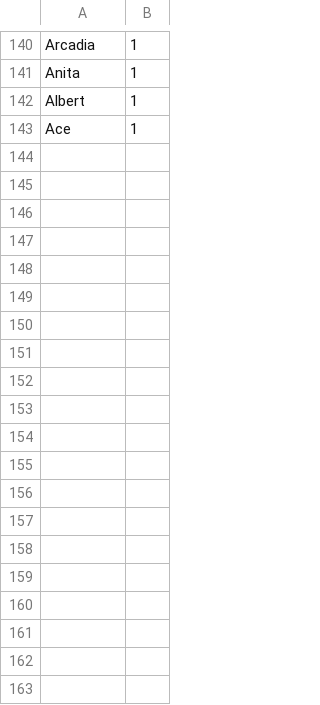
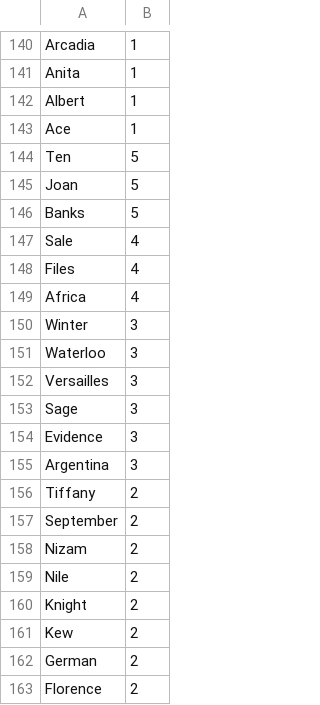
Before and after one commit to weltliteratur/vossanto, a TSV file: blacklist.tsv, drawn as a sheet; only a part is shown, gaps mark what is left out; the diff covers the shown part only; the diff names each change by its address in the sheet, - before the commit and + after, or states it on an @@ line.

Commit message:
+1988

```diff
--- a/blacklist.tsv
+++ b/blacklist.tsv
+row 144: Ten | 5
+row 145: Joan | 5
+row 146: Banks | 5
+row 147: Sale | 4
+row 148: Files | 4
+row 149: Africa | 4
+row 150: Winter | 3
+row 151: Waterloo | 3
+row 152: Versailles | 3
+row 153: Sage | 3
+row 154: Evidence | 3
+row 155: Argentina | 3
+row 156: Tiffany | 2
+row 157: September | 2
+row 158: Nizam | 2
+row 159: Nile | 2
+row 160: Knight | 2
+row 161: Kew | 2
+row 162: German | 2
+row 163: Florence | 2
```
Also changed, not shown: 47 added rows elsewhere in this file.
